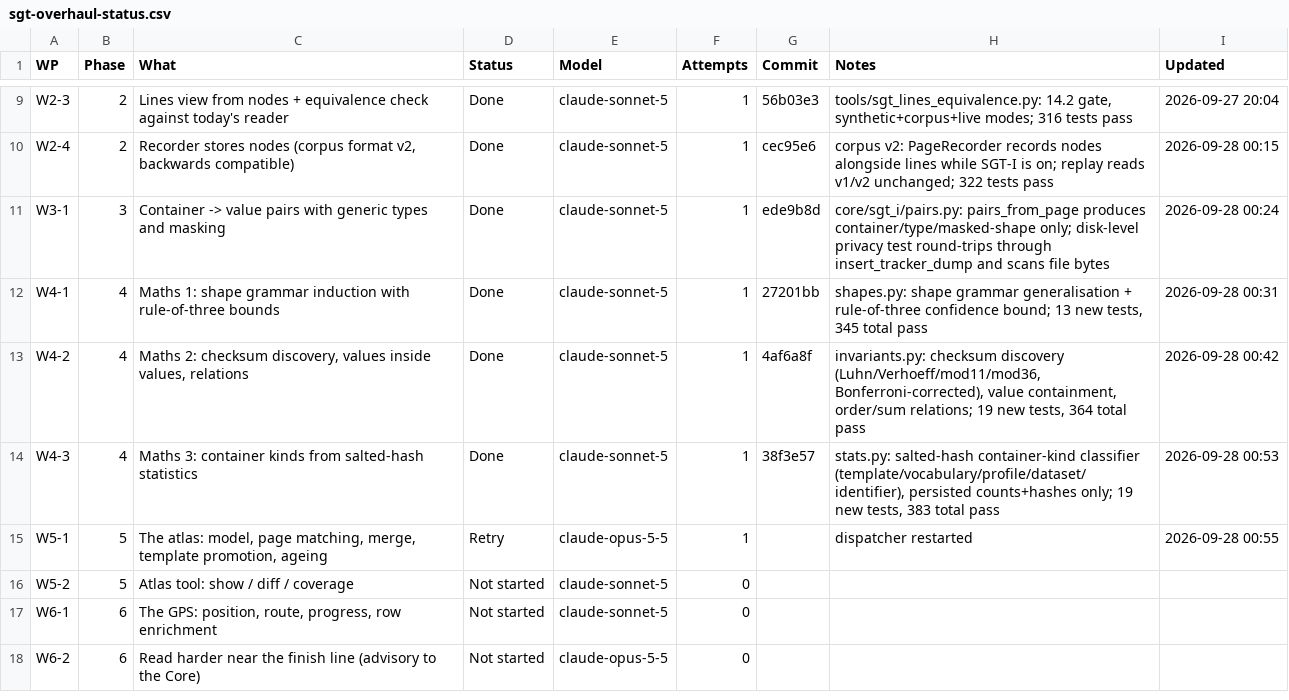
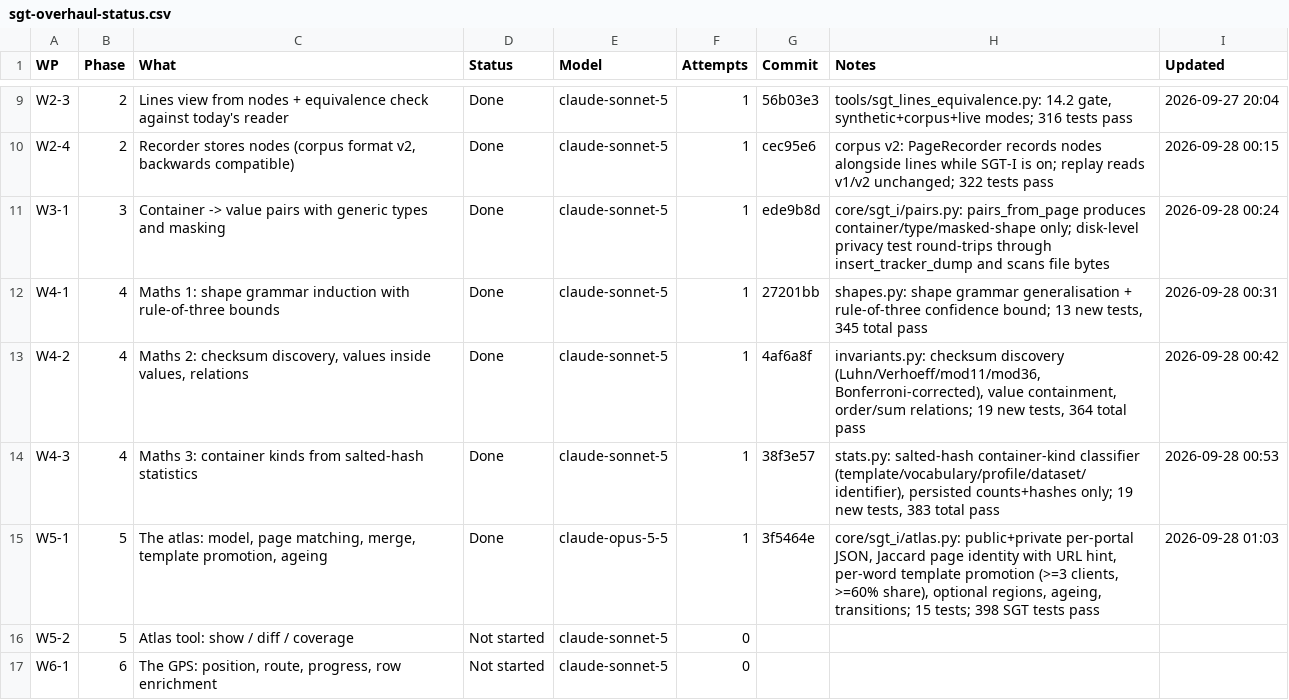
Before and after one commit to NexCardel/Project_Sera, a CSV file: docs/sgt-overhaul-status.csv, drawn as a sheet; only a part is shown, gaps mark what is left out; the shorter side is filled out with more unchanged rows.

```diff
--- a/docs/sgt-overhaul-status.csv
+++ b/docs/sgt-overhaul-status.csv
@@ -14,3 +14,3 @@ W4-2,4,"Maths 2: checksum discovery, values inside values, relations",Done,claud
 W4-3,4,Maths 3: container kinds from salted-hash statistics,Done,claude-sonnet-5,1,38f3e57,"stats.py: salted-hash container-kind classifier (template/vocabulary/profile/dataset/identifier), persisted counts+hashes only; 19 new tests, 383 total pass",2026-09-28 00:53
-W5-1,5,"The atlas: model, page matching, merge, template promotion, ageing",Retry,claude-opus-5-5,1,,dispatcher restarted,2026-09-28 00:55
+W5-1,5,"The atlas: model, page matching, merge, template promotion, ageing",Done,claude-opus-5-5,1,3f5464e,"core/sgt_i/atlas.py: public+private per-portal JSON, Jaccard page identity with URL hint, per-word template promotion (>=3 clients, >=60% share), optional regions, ageing, transitions; 15 tests; 398 SGT tests pass",2026-09-28 01:03
 W5-2,5,Atlas tool: show / diff / coverage,Not started,claude-sonnet-5,0,,,
```
